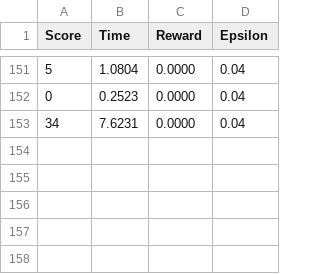
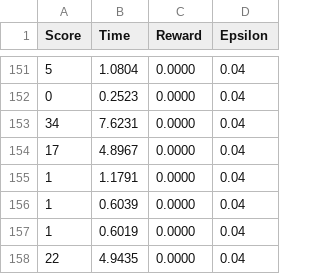
Before and after one commit to vadymshturkhal/snake, a CSV file: data/latest.csv, drawn as a sheet; only a part is shown, gaps mark what is left out.

```diff
--- a/data/latest.csv
+++ b/data/latest.csv
@@ -153 +153,6 @@ Score, Time, Reward, Epsilon
 34, 7.6231, 0.0000, 0.04
+17, 4.8967, 0.0000, 0.04
+1, 1.1791, 0.0000, 0.04
+1, 0.6039, 0.0000, 0.04
+1, 0.6019, 0.0000, 0.04
+22, 4.9435, 0.0000, 0.04
```
Also changed, not shown: 3 other files.
